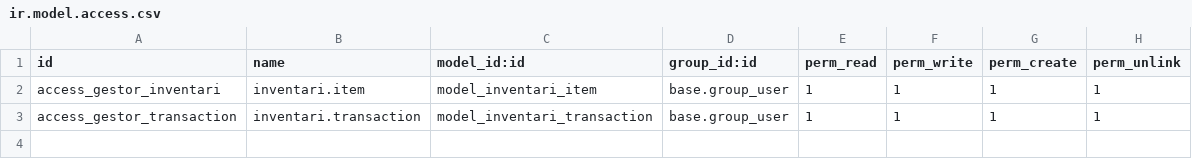
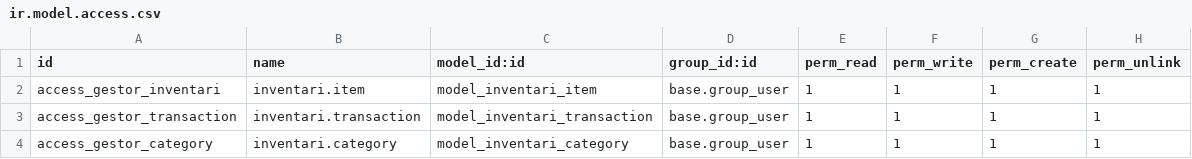
Before and after one commit to alexconlima/OdooModule, a CSV file: security/ir.model.access.csv, drawn as a sheet; the diff names each change by its address in the sheet, - before the commit and + after, or states it on an @@ line.

```diff
--- a/security/ir.model.access.csv
+++ b/security/ir.model.access.csv
+row 4: access_gestor_category | inventari.category | model_inventari_category | base.group_user | 1 | 1 | 1 | 1
```
Also changed, not shown: 4 other files.
